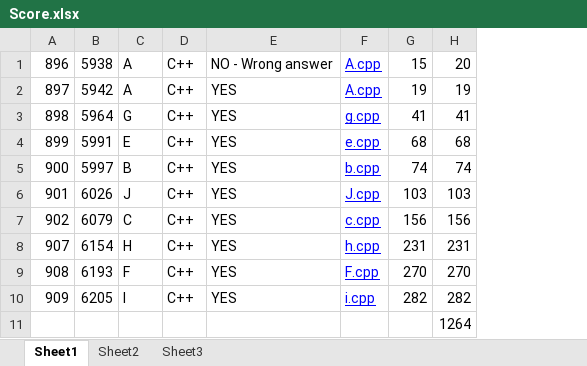
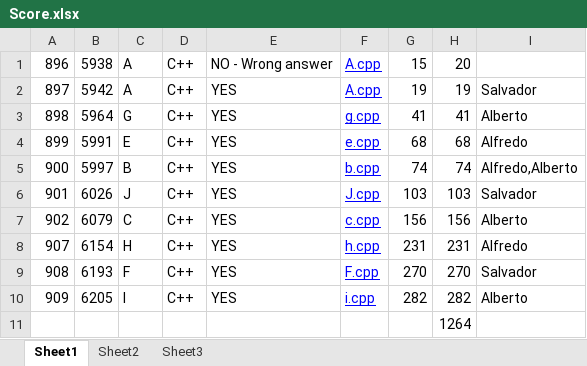
Before and after one commit to fredy8/ICPC, an Excel workbook: Boca Oct18/Score.xlsx, sheet Sheet1, drawn as a sheet; values as stored, in another font and other column widths than the file's, no borders; charts and pictures not drawn; the diff names each change by its address in the sheet, - before the commit and + after, or states it on an @@ line.

Commit message:
concurso

```diff
--- a/Boca Oct18/Score.xlsx (sheet Sheet1)
+++ b/Boca Oct18/Score.xlsx (sheet Sheet1)
+column I, rows 2-10: Salvador | Alberto | Alfredo | Alfredo,Alberto | Salvador | Alberto | Alfredo | Salvador | Alberto
```
